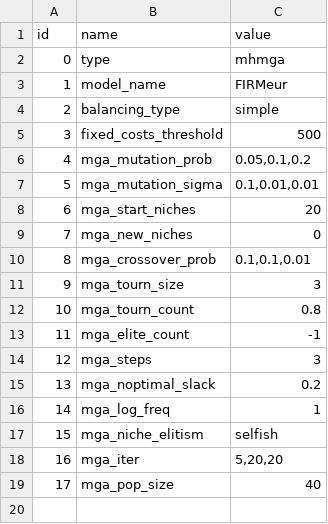
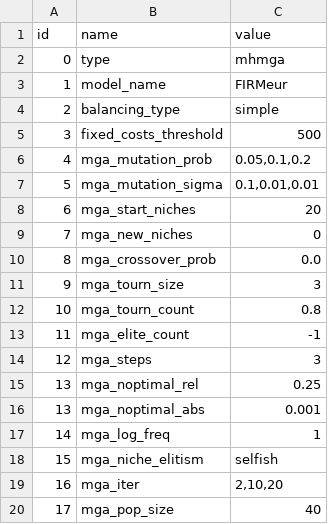
Before and after one commit to HThawley/FIRMEurope, a CSV file: inputs/config/config.csv, drawn as a sheet.

```diff
--- a/inputs/config/config.csv
+++ b/inputs/config/config.csv
@@ -9,3 +9,3 @@ id,name,value
 7,mga_new_niches,0
-8,mga_crossover_prob,"0.1,0.1,0.01"
+8,mga_crossover_prob,"0.0"
 9,mga_tourn_size,3
@@ -14,6 +14,7 @@ id,name,value
 12,mga_steps,3
-13,mga_noptimal_slack,0.2
+13,mga_noptimal_rel,0.25
+13,mga_noptimal_abs,0.001
 14,mga_log_freq,1
 15,mga_niche_elitism,selfish
-16,mga_iter,"5,20,20"
+16,mga_iter,"2,10,20"
 17,mga_pop_size,40
```
Also changed, not shown: inputs/config/initial_guess.csv, inputs/config/scenarios.csv, 3 other files.
